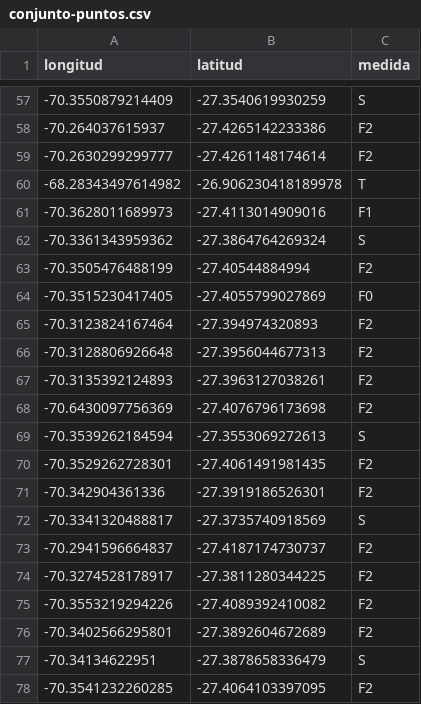
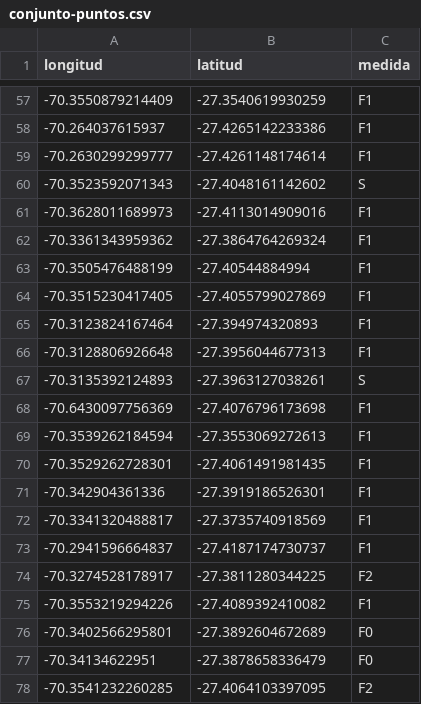
Before and after one commit to rdevidtsp/optimizacion, a CSV file: data/puntos-solucion/conjunto-puntos.csv, drawn as a sheet; only a part is shown, gaps mark what is left out; the diff covers the shown part only.

```diff
--- a/data/puntos-solucion/conjunto-puntos.csv
+++ b/data/puntos-solucion/conjunto-puntos.csv
@@ -57,22 +57,22 @@ longitud,latitud,medida
--70.3550879214409,-27.3540619930259,S
--70.264037615937,-27.4265142233386,F2
--70.2630299299777,-27.4261148174614,F2
--68.28343497614982,-26.906230418189978,T
+-70.3550879214409,-27.3540619930259,F1
+-70.264037615937,-27.4265142233386,F1
+-70.2630299299777,-27.4261148174614,F1
+-70.3523592071343,-27.4048161142602,S
 -70.3628011689973,-27.4113014909016,F1
--70.3361343959362,-27.3864764269324,S
--70.3505476488199,-27.40544884994,F2
--70.3515230417405,-27.4055799027869,F0
--70.3123824167464,-27.394974320893,F2
--70.3128806926648,-27.3956044677313,F2
--70.3135392124893,-27.3963127038261,F2
--70.6430097756369,-27.4076796173698,F2
--70.3539262184594,-27.3553069272613,S
--70.3529262728301,-27.4061491981435,F2
--70.342904361336,-27.3919186526301,F2
--70.3341320488817,-27.3735740918569,S
--70.2941596664837,-27.4187174730737,F2
+-70.3361343959362,-27.3864764269324,F1
+-70.3505476488199,-27.40544884994,F1
+-70.3515230417405,-27.4055799027869,F1
+-70.3123824167464,-27.394974320893,F1
+-70.3128806926648,-27.3956044677313,F1
+-70.3135392124893,-27.3963127038261,S
+-70.6430097756369,-27.4076796173698,F1
+-70.3539262184594,-27.3553069272613,F1
+-70.3529262728301,-27.4061491981435,F1
+-70.342904361336,-27.3919186526301,F1
+-70.3341320488817,-27.3735740918569,F1
+-70.2941596664837,-27.4187174730737,F1
 -70.3274528178917,-27.3811280344225,F2
--70.3553219294226,-27.4089392410082,F2
--70.3402566295801,-27.3892604672689,F2
--70.34134622951,-27.3878658336479,S
+-70.3553219294226,-27.4089392410082,F1
+-70.3402566295801,-27.3892604672689,F0
+-70.34134622951,-27.3878658336479,F0
 -70.3541232260285,-27.4064103397095,F2
```
Also changed, not shown: 3 added rows, 3 removed rows and 44 edited cells elsewhere in this file, data/parametros.csv, 4 other files.
